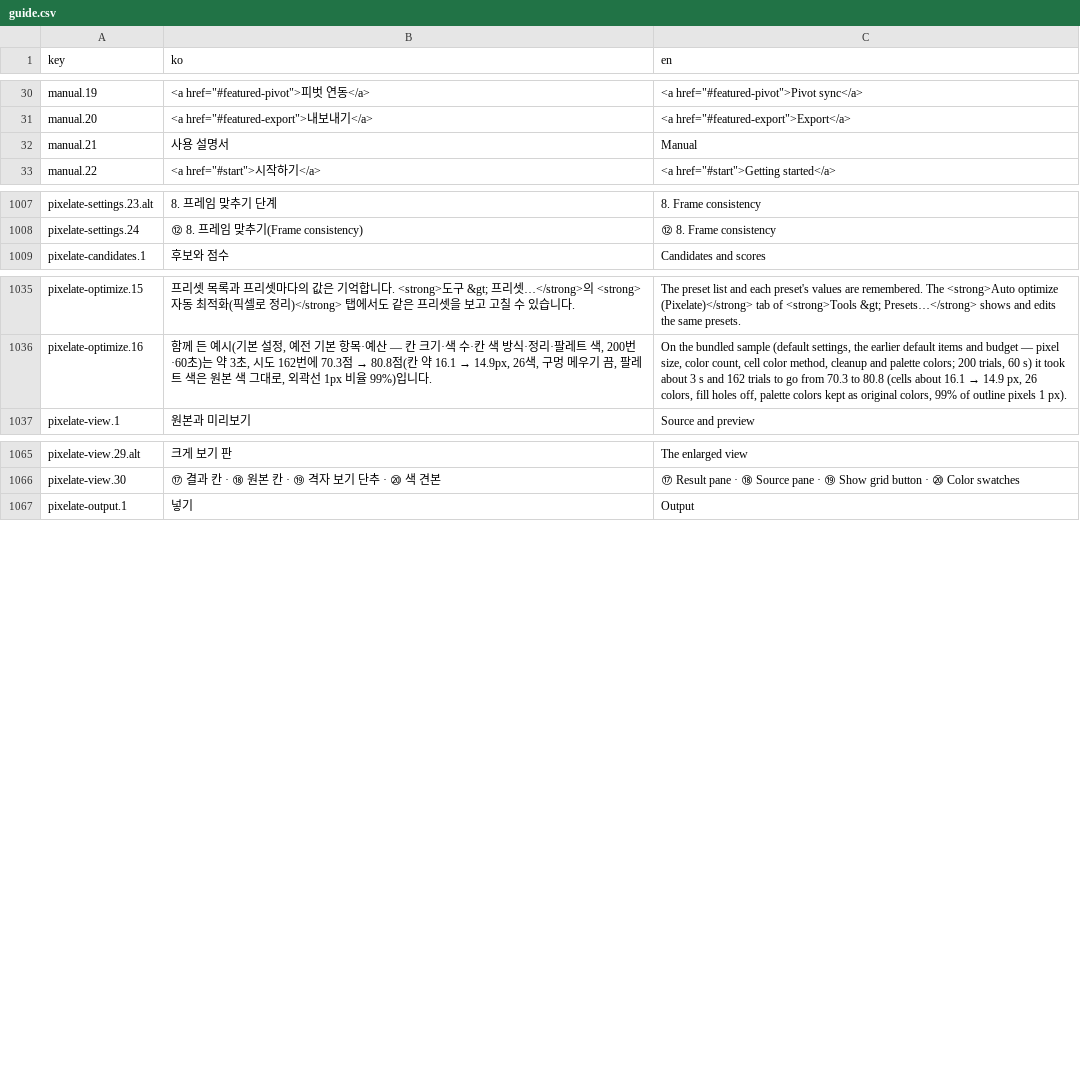
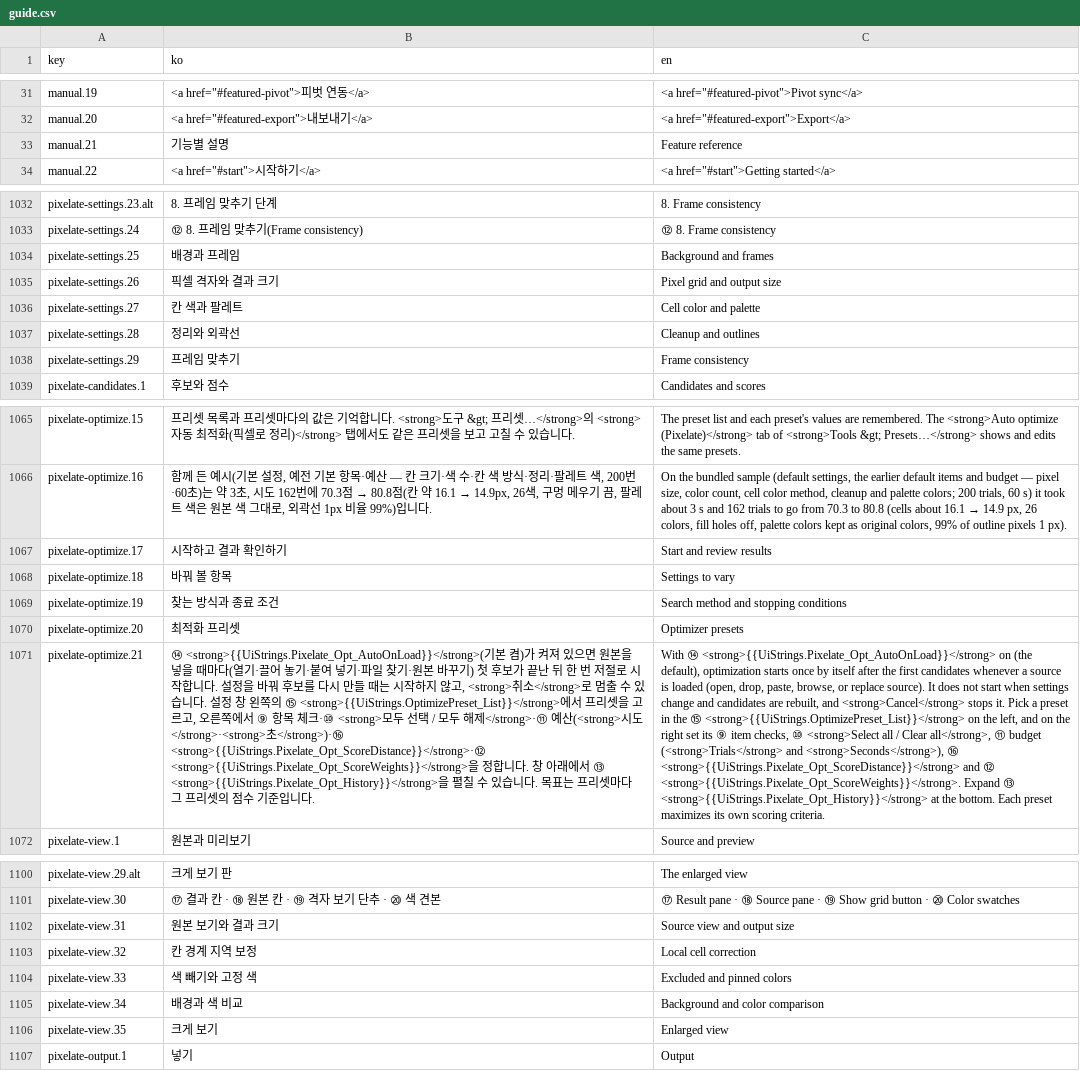
Before and after one commit to 1000Pro-1997/Chickxel, a CSV file: docs/i18n/guide.csv, drawn as a sheet; only a part is shown, gaps mark what is left out; addresses are those after the commit; the diff covers the shown part only; the diff names each change by its address in the sheet, - before the commit and + after, or states it on an @@ line.

```diff
--- a/docs/i18n/guide.csv
+++ b/docs/i18n/guide.csv
-B33 (ko): 사용 설명서
+B33 (ko): 기능별 설명
-C33 (en): Manual
+C33 (en): Feature reference
+row 1034: pixelate-settings.25 | 배경과 프레임 | Background and frames
+row 1035: pixelate-settings.26 | 픽셀 격자와 결과 크기 | Pixel grid and output size
+row 1036: pixelate-settings.27 | 칸 색과 팔레트 | Cell color and palette
+row 1037: pixelate-settings.28 | 정리와 외곽선 | Cleanup and outlines
+row 1038: pixelate-settings.29 | 프레임 맞추기 | Frame consistency
+row 1067: pixelate-optimize.17 | 시작하고 결과 확인하기 | Start and review results
+row 1068: pixelate-optimize.18 | 바꿔 볼 항목 | Settings to vary
+row 1069: pixelate-optimize.19 | 찾는 방식과 종료 조건 | Search method and stopping conditions
+row 1070: pixelate-optimize.20 | 최적화 프리셋 | Optimizer presets
+row 1071: pixelate-optimize.21 | ⑭ <strong>{{UiStrings.Pixelate_Opt_AutoOnLoad}}</strong>(기본 켬)가 켜져 있으면 원본을 넣을 때마다(열기·끌어 놓기·붙여 넣기·파일 찾기·원본 바꾸기) 첫 후보가 끝난 뒤 한 번 저절로 시작합니다. 설정을 바꿔 후보를 다시 만들 때는 시작하지 않고, <strong>취소</strong>로 멈출 수 있습니다. 설정 창 왼쪽의 ⑮ <strong>{{UiStrings.OptimizePreset_List}}</strong>에서 프리셋을 고르고, 오른쪽에서 ⑨ 항목 체크·⑩ <strong>모두 선택 / 모두 해제</strong>·⑪ 예산(<strong>시도</strong>·<strong>초</strong>)·⑯ <strong>{{UiStrings.Pixelate_Opt_ScoreDistance}}</strong>·⑫ <strong>{{UiStrings.Pixelate_Opt_ScoreWeights}}</strong>을 정합니다. 창 아래에서 ⑬ <strong>{{UiStrings.Pixelate_Opt_History}}</strong>을 펼칠 수 있습니다. 목표는 프리셋마다 그 프리셋의 점수 기준입니다. | With ⑭ <strong>{{UiStrings.Pixelate_Opt_AutoOnLoad}}</strong> on (the default), optimization starts once by itself after the first candidates whenever a source is loaded (open, drop, paste, browse, or replace source). It does not start when settings change and candidates are rebuilt, and <strong>Cancel</strong> stops it. Pick a preset in the ⑮ <strong>{{UiStrings.OptimizePreset_List}}</strong> on the left, and on the right set its ⑨ item checks, ⑩ <strong>Select all / Clear all</strong>, ⑪ budget (<strong>Trials</strong> and <strong>Seconds</strong>), ⑯ <strong>{{UiStrings.Pixelate_Opt_ScoreDistance}}</strong> and ⑫ <strong>{{UiStrings.Pixelate_Opt_ScoreWeights}}</strong>. Expand ⑬ <strong>{{UiStrings.Pixelate_Opt_History}}</strong> at the bottom. Each preset maximizes its own scoring criteria.
+row 1102: pixelate-view.31 | 원본 보기와 결과 크기 | Source view and output size
+row 1103: pixelate-view.32 | 칸 경계 지역 보정 | Local cell correction
+row 1104: pixelate-view.33 | 색 빼기와 고정 색 | Excluded and pinned colors
+row 1105: pixelate-view.34 | 배경과 색 비교 | Background and color comparison
+row 1106: pixelate-view.35 | 크게 보기 | Enlarged view
```
Also changed, not shown: 25 added rows and 16 edited cells elsewhere in this file, docs/i18n/index.csv, 13 other files.
